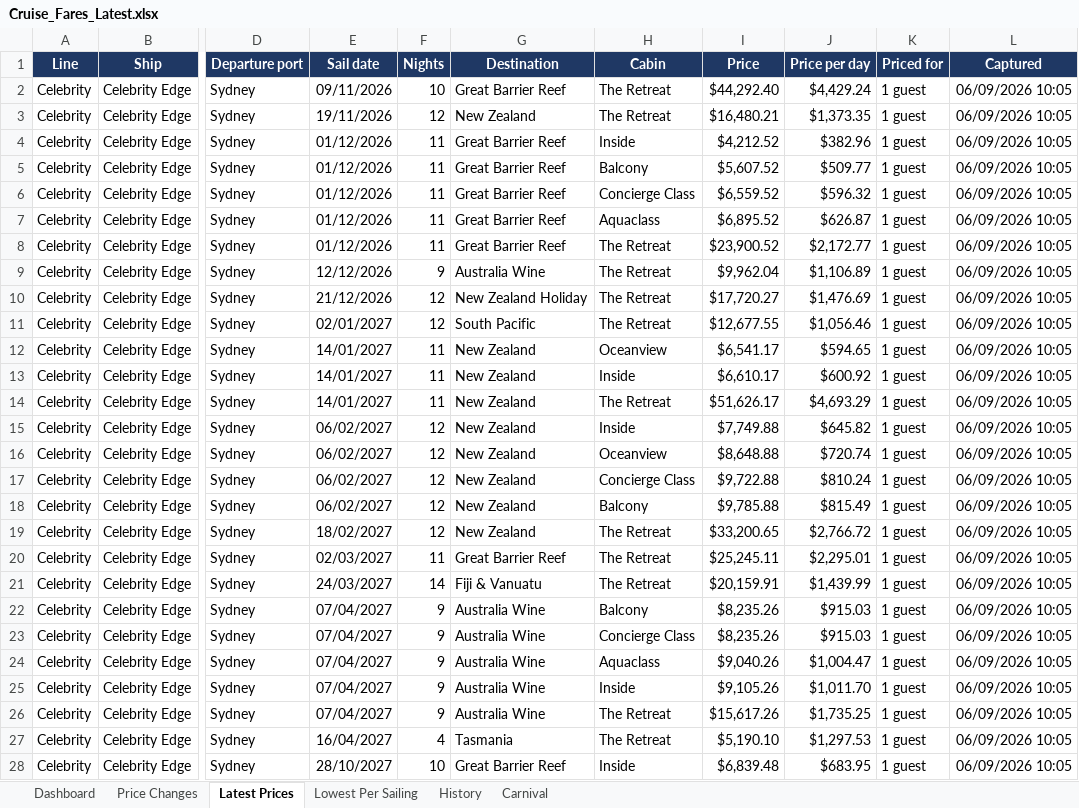
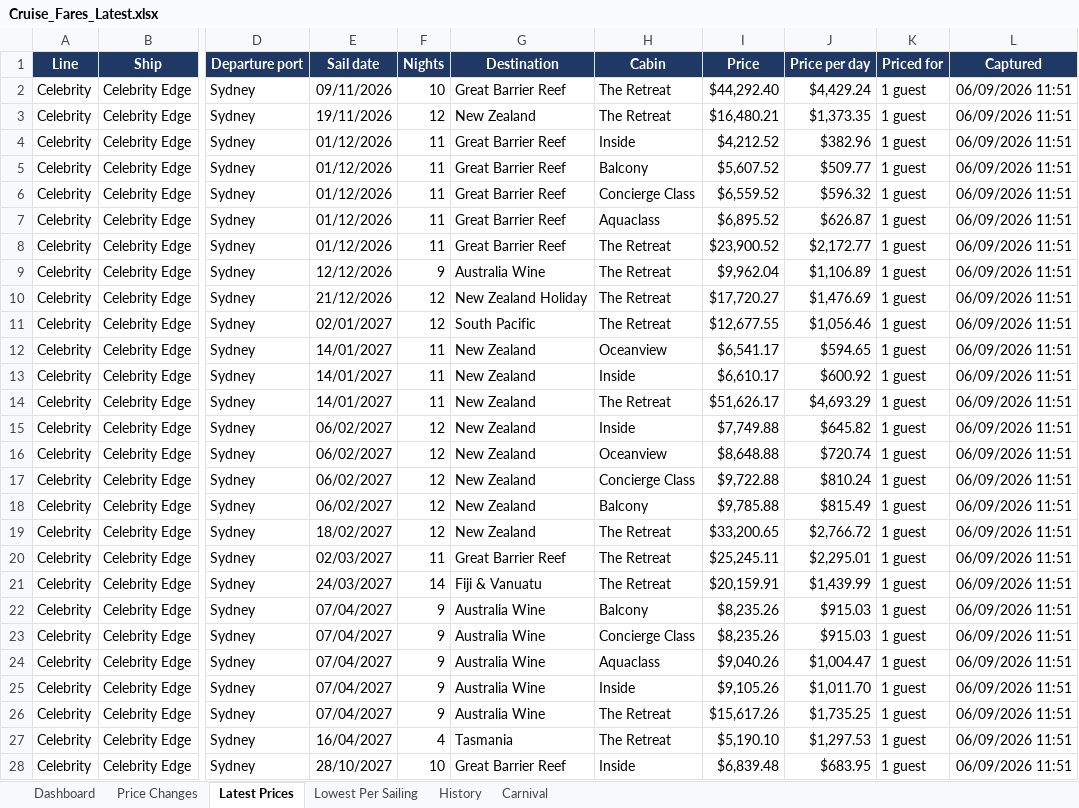
Before and after one commit to dj196612/CruiseFinder, an Excel workbook: Cruise_Fares_Latest.xlsx, sheet Latest Prices, drawn as a sheet; only a part is shown, gaps mark what is left out; values as stored, in another font and other column widths than the file's, no borders; the diff covers the shown part only; the diff names each change by its address in the sheet, - before the commit and + after, or states it on an @@ line.

```diff
--- a/Cruise_Fares_Latest.xlsx (sheet Latest Prices)
+++ b/Cruise_Fares_Latest.xlsx (sheet Latest Prices)
-L2:L28 (Captured): 06/09/2026 10:05
+L2:L28 (Captured): 06/09/2026 11:51
```
Also changed, not shown: 936 edited cells elsewhere in this sheet, sheet Price Changes, sheet Dashboard, sheet History, sheet Carnival, 2 other files.
